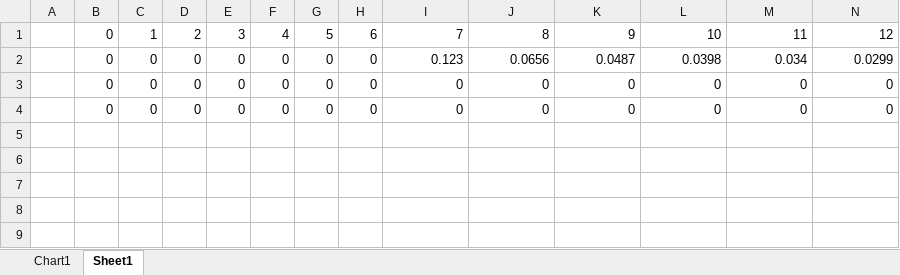
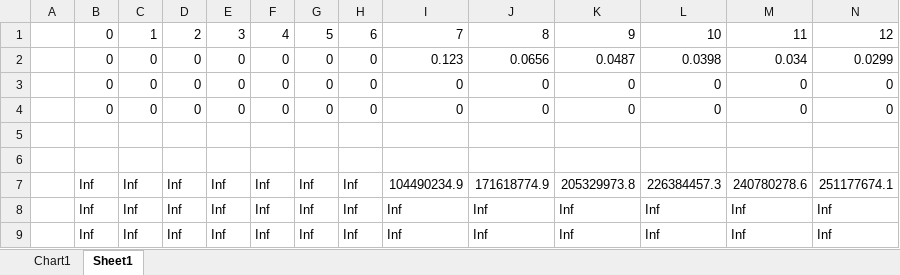
Before and after one commit to francisvalois/TOEM, an Excel workbook: lab7/lab7.xlsx, sheet Sheet1, drawn as a sheet; only a part is shown; values as stored, in another font and other column widths than the file's, no borders; rows hold the shown columns only; the diff names each change by its address in the sheet, - before the commit and + after, or states it on an @@ line.

```diff
--- a/lab7/lab7.xlsx (sheet Sheet1)
+++ b/lab7/lab7.xlsx (sheet Sheet1)
+row 5: (empty)
+row 6: (empty)
+row 7:  | Inf | Inf | Inf | Inf | Inf | Inf | Inf | 104490234.9 | 171618774.9 | 205329973.8 | 226384457.3 | 240780278.6 | 251177674.1
+row 8:  | Inf | Inf | Inf | Inf | Inf | Inf | Inf | Inf | Inf | Inf | Inf | Inf | Inf
+row 9:  | Inf | Inf | Inf | Inf | Inf | Inf | Inf | Inf | Inf | Inf | Inf | Inf | Inf
```
Also changed, not shown: charts or pictures, 2 other files.
